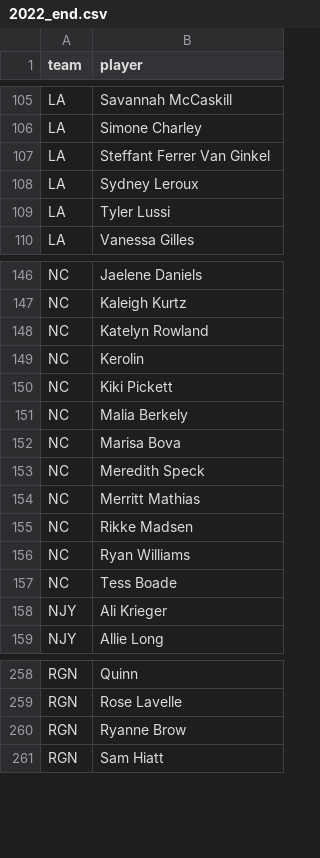
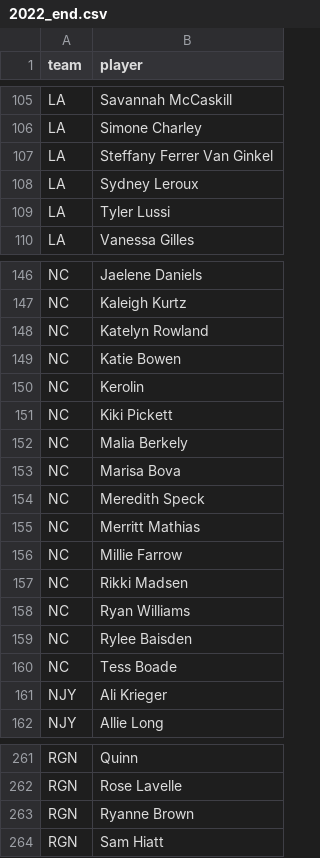
Before and after one commit to agale123/soccer-analytics, a CSV file: offseason-movement/nwsl/2022_end.csv, drawn as a sheet; only a part is shown, gaps mark what is left out.

```diff
--- a/offseason-movement/nwsl/2022_end.csv
+++ b/offseason-movement/nwsl/2022_end.csv
@@ -106,3 +106,3 @@ LA,Savannah McCaskill
 LA,Simone Charley
-LA,Steffant Ferrer Van Ginkel
+LA,Steffany Ferrer Van Ginkel
 LA,Sydney Leroux
@@ -148,2 +148,3 @@ NC,Kaleigh Kurtz
 NC,Katelyn Rowland
+NC,Katie Bowen
 NC,Kerolin
@@ -154,4 +155,6 @@ NC,Meredith Speck
 NC,Merritt Mathias
-NC,Rikke Madsen
+NC,Millie Farrow
+NC,Rikki Madsen
 NC,Ryan Williams
+NC,Rylee Baisden
 NC,Tess Boade
@@ -259,3 +262,3 @@ RGN,Quinn
 RGN,Rose Lavelle
-RGN,Ryanne Brow
+RGN,Ryanne Brown
 RGN,Sam Hiatt
```
Also changed, not shown: 2 other files.
